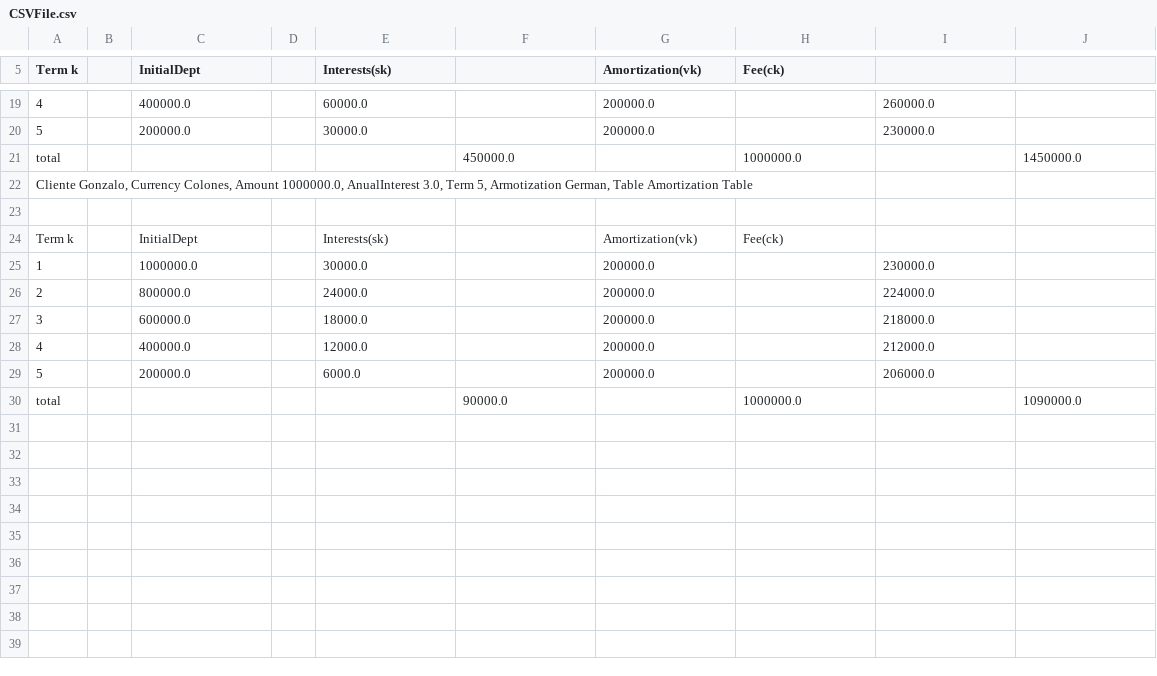
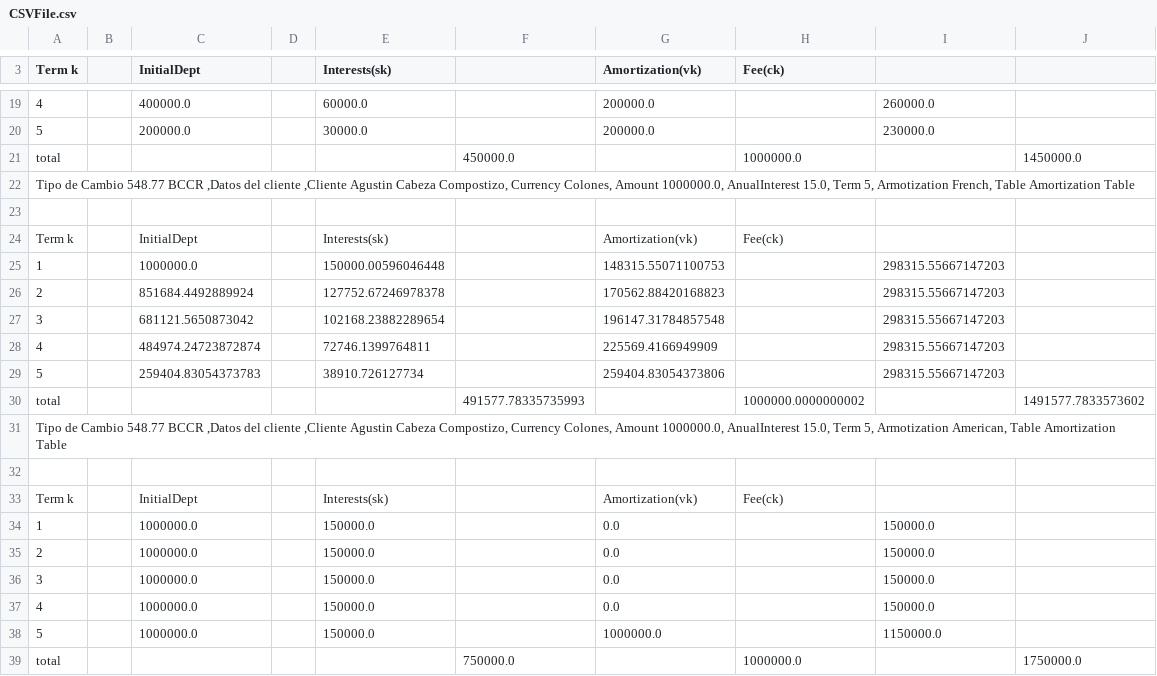
Before and after one commit to danips2292/proyecto2Diseno, a CSV file: amortizationSystem/CSVFile.csv, drawn as a sheet; only a part is shown, gaps mark what is left out; removed rows and columns are numbered as before the commit, all else as after; the diff covers the shown part only; the diff names each change by its address in the sheet, - before the commit and + after, or states it on an @@ line.

```diff
--- a/amortizationSystem/CSVFile.csv
+++ b/amortizationSystem/CSVFile.csv
-A22 (Term k): Cliente Gonzalo, Currency Colones, Amount 1000000.0, AnualInterest 3.0, Term 5, Armotization German, Table Amortization…
+A22 (Term k): Tipo de Cambio 548.77 BCCR ,Datos del cliente ,Cliente Agustin Cabeza Compostizo, Currency Colones, Amount 1000000.0, AnualInterest 15.0, Term 5, Armotization French, Table Amortization…
-E25 (Interests(sk)): 30000.0
+E25 (Interests(sk)): 150000.00596046448
-G25 (Amortization(vk)): 200000.0
+G25 (Amortization(vk)): 148315.55071100753
-I25: 230000.0
+I25: 298315.55667147203
-row 26: 2 |  | 800000.0 |  | 24000.0 |  | 200000.0 |  | 224000.0
-row 27: 3 |  | 600000.0 |  | 18000.0 |  | 200000.0 |  | 218000.0
-row 28: 4 |  | 400000.0 |  | 12000.0 |  | 200000.0 |  | 212000.0
+row 26: 2 |  | 851684.4492889924 |  | 127752.67246978378 |  | 170562.88420168823 |  | 298315.55667147203
+row 27: 3 |  | 681121.5650873042 |  | 102168.23882289654 |  | 196147.31784857548 |  | 298315.55667147203
+row 28: 4 |  | 484974.24723872874 |  | 72746.1399764811 |  | 225569.4166949909 |  | 298315.55667147203
+row 29: 5 |  | 259404.83054373783 |  | 38910.726127734 |  | 259404.83054373806 |  | 298315.55667147203
+row 30: total |  |  |  |  | 491577.78335735993 |  | 1000000.0000000002 |  | 1491577.7833573602
+row 31: Tipo de Cambio 548.77 BCCR ,Datos del cliente ,Cliente Agustin Cabeza Compostizo, Currency Colones, Amount 1000000.0, AnualInterest 15.0, Term 5, Armotization American, Table Amortization Table
-row 32: 5 |  | 200000.0 |  | 6000.0 |  | 200000.0 |  | 206000.0
+row 32: (empty)
+row 33: Term k |  | InitialDept |  | Interests(sk) |  | Amortization(vk) | Fee(ck)
+row 34: 1 |  | 1000000.0 |  | 150000.0 |  | 0.0 |  | 150000.0
+row 35: 2 |  | 1000000.0 |  | 150000.0 |  | 0.0 |  | 150000.0
+row 36: 3 |  | 1000000.0 |  | 150000.0 |  | 0.0 |  | 150000.0
+row 37: 4 |  | 1000000.0 |  | 150000.0 |  | 0.0 |  | 150000.0
+row 38: 5 |  | 1000000.0 |  | 150000.0 |  | 1000000.0 |  | 1150000.0
-F39: 90000.0
+F39: 750000.0
-J39: 1090000.0
+J39: 1750000.0
```
Also changed, not shown: 9 added rows, 9 removed rows and 2 edited cells elsewhere in this file, 3 other files.
